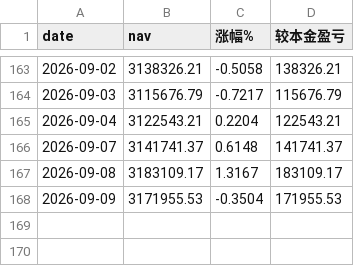
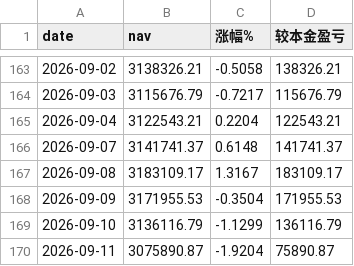
Before and after one commit to bianzhishui/quant_trading_01, a CSV file: output/daily_nav_20260101_aum300w.csv, drawn as a sheet; only a part is shown, gaps mark what is left out.

```diff
--- a/output/daily_nav_20260101_aum300w.csv
+++ b/output/daily_nav_20260101_aum300w.csv
@@ -168 +168,3 @@ date,nav,涨幅%,较本金盈亏
 2026-09-09,3171955.53,-0.3504,171955.53
+2026-09-10,3136116.79,-1.1299,136116.79
+2026-09-11,3075890.87,-1.9204,75890.87
```
Also changed, not shown: output/daily_nav_20260101_aum100w.csv, output/daily_nav_20260101_aum600w.csv, 6 other files.
